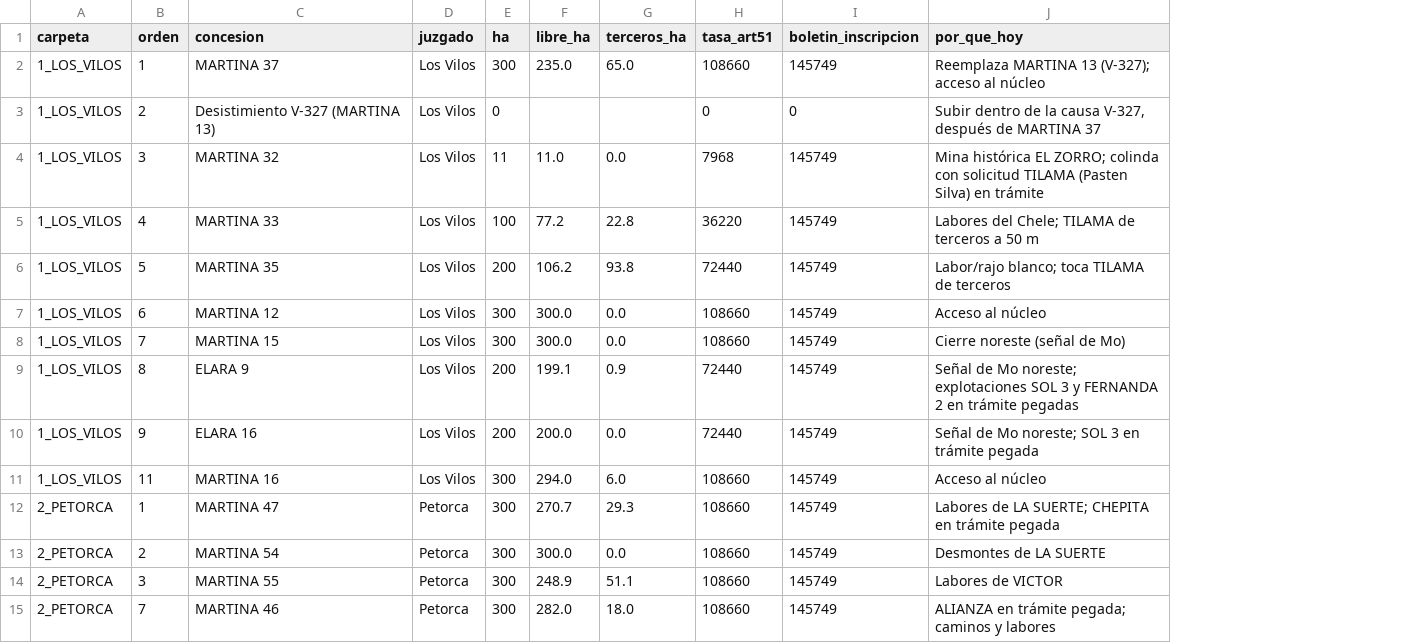
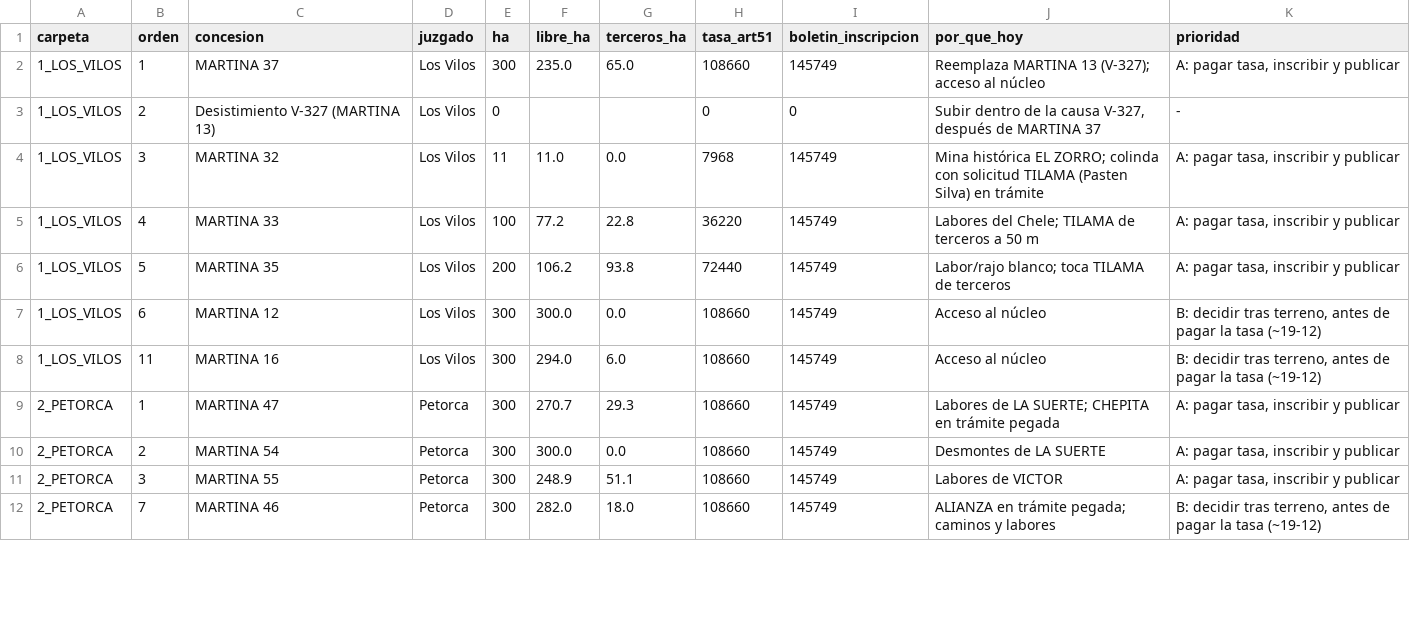
Before and after one commit to alvarocumora/prospecto-palmeritas, a CSV file: docs/tilama/pedimentos/SUBIR_HOY_TODO_19-11-2026/B_causas_nuevas/orden_y_costos.csv, drawn as a sheet; only a part is shown; removed rows and columns are numbered as before the commit, all else as after; the diff names each change by its address in the sheet, - before the commit and + after, or states it on an @@ line.

```diff
--- a/docs/tilama/pedimentos/SUBIR_HOY_TODO_19-11-2026/B_causas_nuevas/orden_y_costos.csv
+++ b/docs/tilama/pedimentos/SUBIR_HOY_TODO_19-11-2026/B_causas_nuevas/orden_y_costos.csv
+column K (prioridad), rows 2-12: A: pagar tasa, inscribir y publicar | - | A: pagar tasa, inscribir y publicar | A: pagar tasa, inscribir y publicar | A: pagar tasa, inscribir y publicar | B: decidir tras terreno, antes de pagar la tasa (~19-12) | B: decidir tras terreno, antes de pagar la tasa (~19-12) | A: pagar tasa, inscribir y publicar | A: pagar tasa, inscribir y publicar | A: pagar tasa, inscribir y publicar | B: decidir tras terreno, antes de pagar la tasa (~19-12)
-row 8: 1_LOS_VILOS | 7 | MARTINA 15 | Los Vilos | 300 | 300.0 | 0.0 | 108660 | 145749 | Cierre noreste (señal de Mo)
-row 9: 1_LOS_VILOS | 8 | ELARA 9 | Los Vilos | 200 | 199.1 | 0.9 | 72440 | 145749 | Señal de Mo noreste; explotaciones SOL 3 y FERNANDA 2 en trámite pegadas
-row 10: 1_LOS_VILOS | 9 | ELARA 16 | Los Vilos | 200 | 200.0 | 0.0 | 72440 | 145749 | Señal de Mo noreste; SOL 3 en trámite pegada
```
Also changed, not shown: 8 other files.
